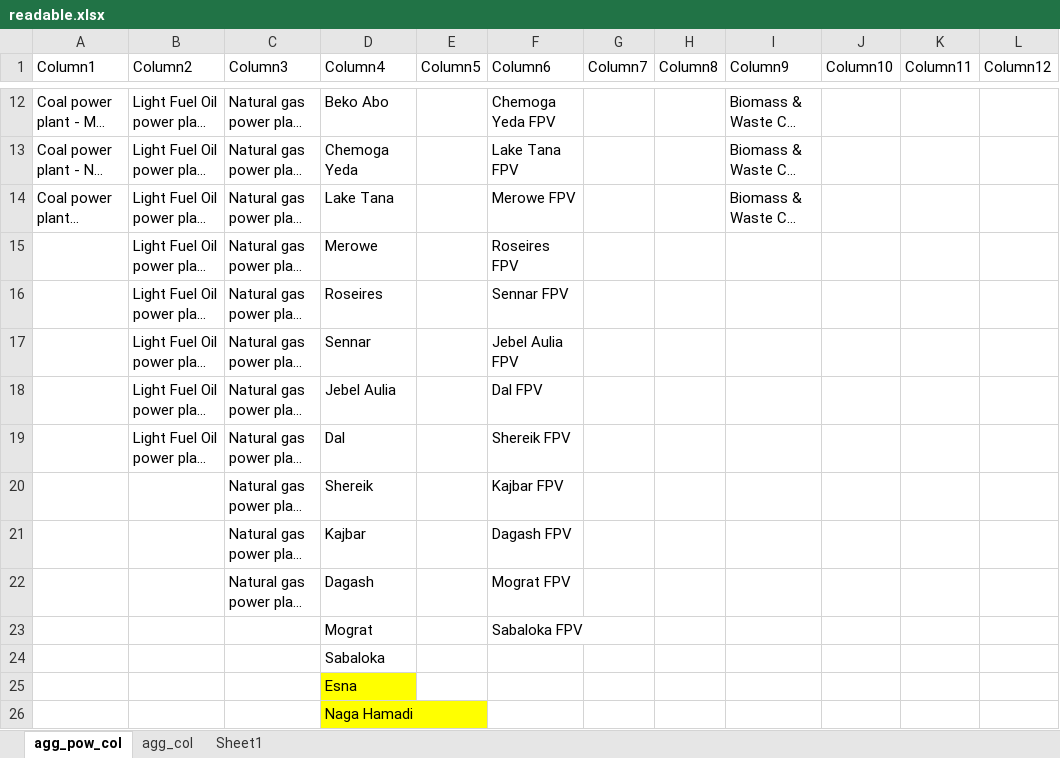
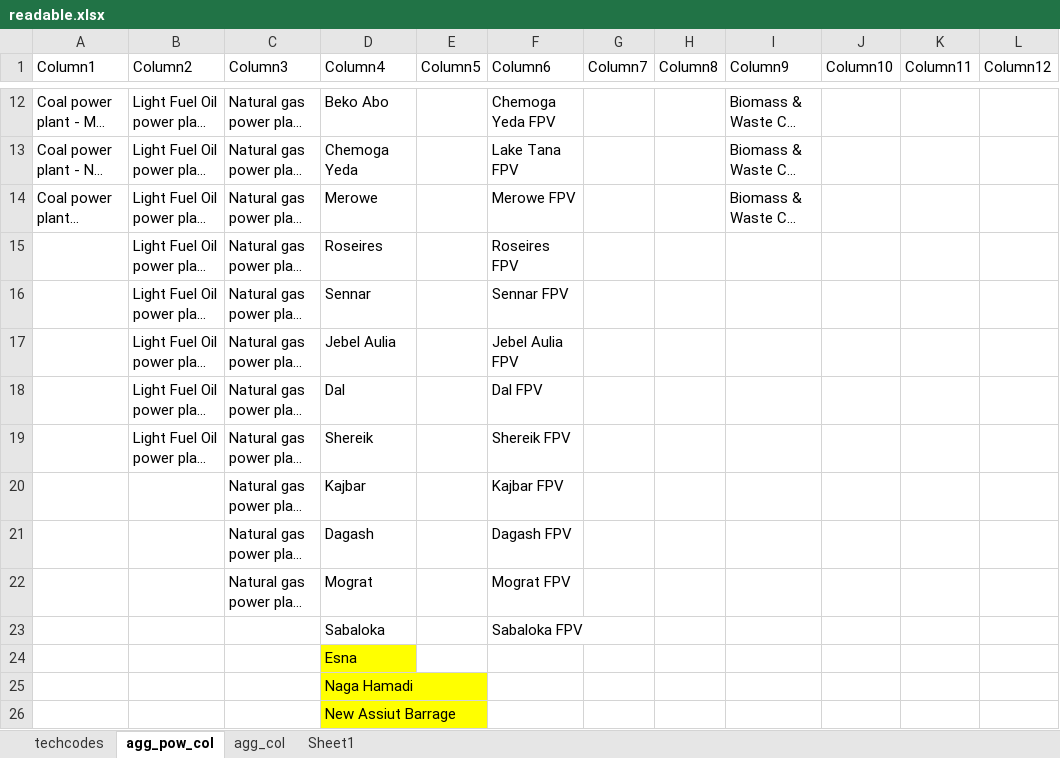
Before and after one commit to apieruzzi/TEMBA_FPV, an Excel workbook: HydroFPV_plants/InputFilesCreation/other input files/readable.xlsx, sheet agg_pow_col, drawn as a sheet; only a part is shown, gaps mark what is left out; the shorter side is filled out with more unchanged rows; long unchanged cells end in …; values as stored, in another font and other column widths than the file's, no borders; table styles not drawn; rows hold the shown columns only; the diff names each change by its address in the sheet, - before the commit and + after, or states it on an @@ line.

```diff
--- a/HydroFPV_plants/InputFilesCreation/other input files/readable.xlsx (sheet agg_pow_col)
+++ b/HydroFPV_plants/InputFilesCreation/other input files/readable.xlsx (sheet agg_pow_col)
+sheet tab: techcodes
-D14 (Column4): Lake Tana
+D14 (Column4): Merowe
-D15 (Column4): Merowe
+D15 (Column4): Roseires
-D16 (Column4): Roseires
+D16 (Column4): Sennar
-D17 (Column4): Sennar
+D17 (Column4): Jebel Aulia
-D18 (Column4): Jebel Aulia
+D18 (Column4): Dal
-D19 (Column4): Dal
+D19 (Column4): Shereik
-D20 (Column4): Shereik
+D20 (Column4): Kajbar
-D21 (Column4): Kajbar
+D21 (Column4): Dagash
-D22 (Column4): Dagash
+D22 (Column4): Mograt
-D23 (Column4): Mograt
+D23 (Column4): Sabaloka
-row 24:  |  |  | Sabaloka
```
Also changed, not shown: HydroFPV_plants/InputFilesCreation/main/Parameters_hybrid_plants.xlsx, 9 other files.
